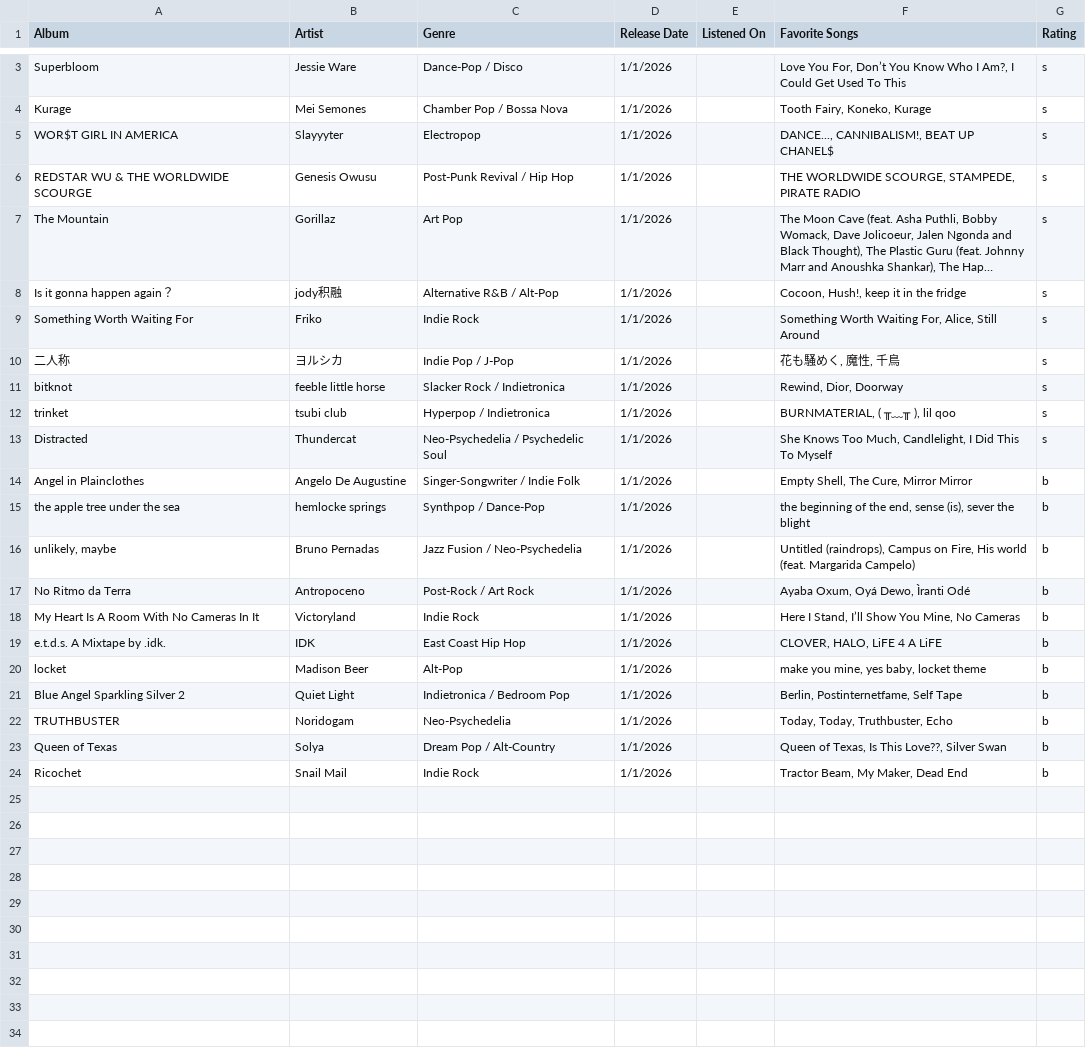
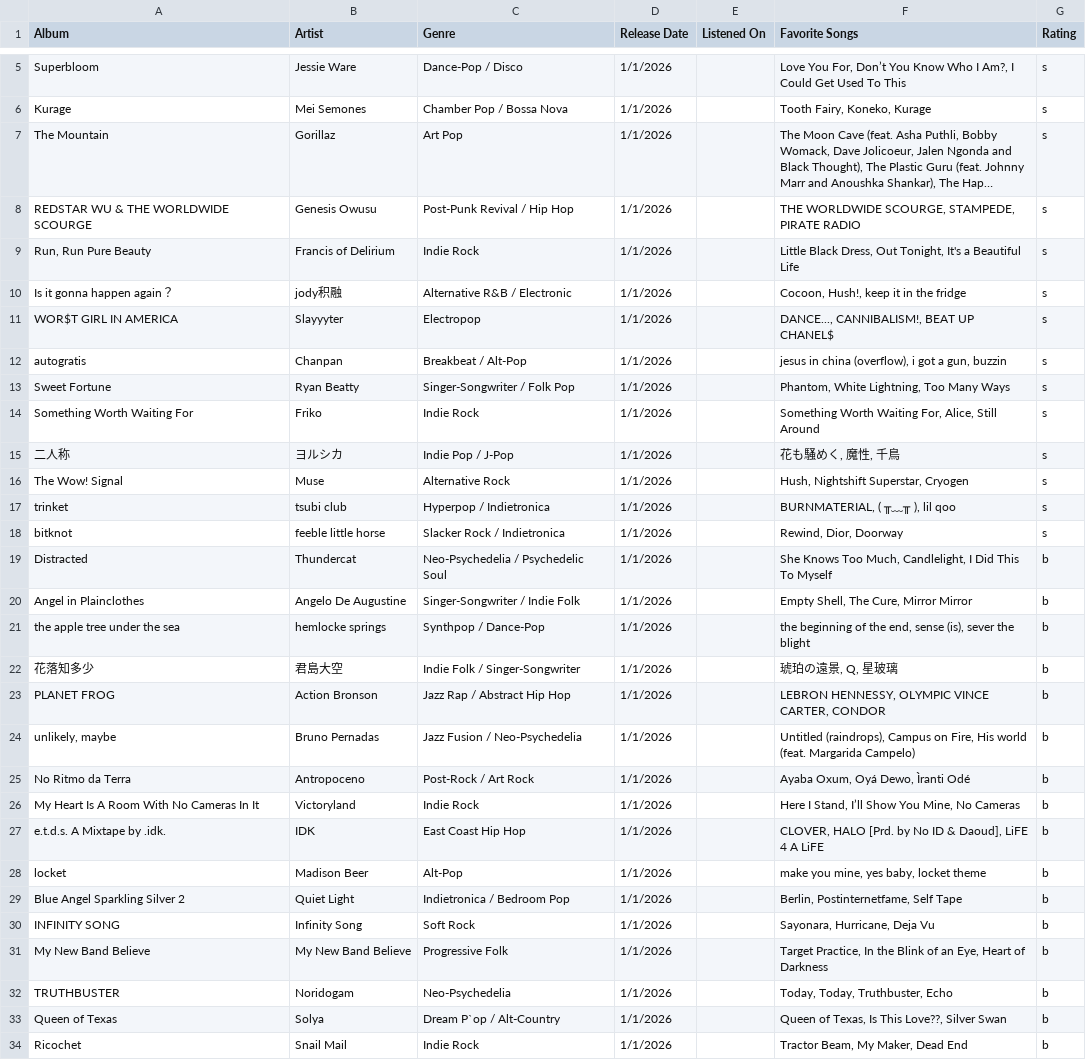
Before and after one commit to KyleDOwens/KylesWorld, a CSV file: csv/music/2026.csv, drawn as a sheet; only a part is shown, gaps mark what is left out; long unchanged cells end in …; removed rows and columns are numbered as before the commit, all else as after; the diff covers the shown part only; the diff names each change by its address in the sheet, - before the commit and + after, or states it on an @@ line.

Commit message:
Albums 2026 update

```diff
--- a/csv/music/2026.csv
+++ b/csv/music/2026.csv
@@ row 6 moved to row 8: REDSTAR WU & THE WORLDWIDE SCOURGE @@
+row 9: Run, Run Pure Beauty | Francis of Delirium | Indie Rock | 1/1/2026 |  | Little Black Dress, Out Tonight, It's a Beautiful Life | s
+row 10: Is it gonna happen again？ | jody积融 | Alternative R&B / Electronic | 1/1/2026 |  | Cocoon, Hush!, keep it in the fridge | s
-row 8: Is it gonna happen again？ | jody积融 | Alternative R&B / Alt-Pop | 1/1/2026 |  | Cocoon, Hush!, keep it in the fridge | s
+row 12: autogratis | Chanpan | Breakbeat / Alt-Pop | 1/1/2026 |  | jesus in china (overflow), i got a gun, buzzin | s
+row 13: Sweet Fortune | Ryan Beatty | Singer-Songwriter / Folk Pop | 1/1/2026 |  | Phantom, White Lightning, Too Many Ways | s
+row 16: The Wow! Signal | Muse | Alternative Rock | 1/1/2026 |  | Hush, Nightshift Superstar, Cryogen | s
@@ row 12 moved to row 17: trinket @@
-G19 (Rating): s
+G19 (Rating): b
+row 22: 花落知多少 | 君島大空 | Indie Folk / Singer-Songwriter | 1/1/2026 |  | 琥珀の遠景, Q, 星玻璃 | b
+row 23: PLANET FROG | Action Bronson | Jazz Rap / Abstract Hip Hop | 1/1/2026 |  | LEBRON HENNESSY, OLYMPIC VINCE CARTER, CONDOR | b
-F27 (Favorite Songs): CLOVER, HALO, LiFE 4 A LiFE
+F27 (Favorite Songs): CLOVER, HALO [Prd. by No ID & Daoud], LiFE 4 A LiFE
+row 30: INFINITY SONG | Infinity Song | Soft Rock | 1/1/2026 |  | Sayonara, Hurricane, Deja Vu | b
+row 31: My New Band Believe | My New Band Believe | Progressive Folk | 1/1/2026 |  | Target Practice, In the Blink of an Eye, Heart of Darkness | b
-C33 (Genre): Dream Pop / Alt-Country
+C33 (Genre): Dream P`op / Alt-Country
```
Also changed, not shown: 2 added rows elsewhere in this file, 36 other files.
